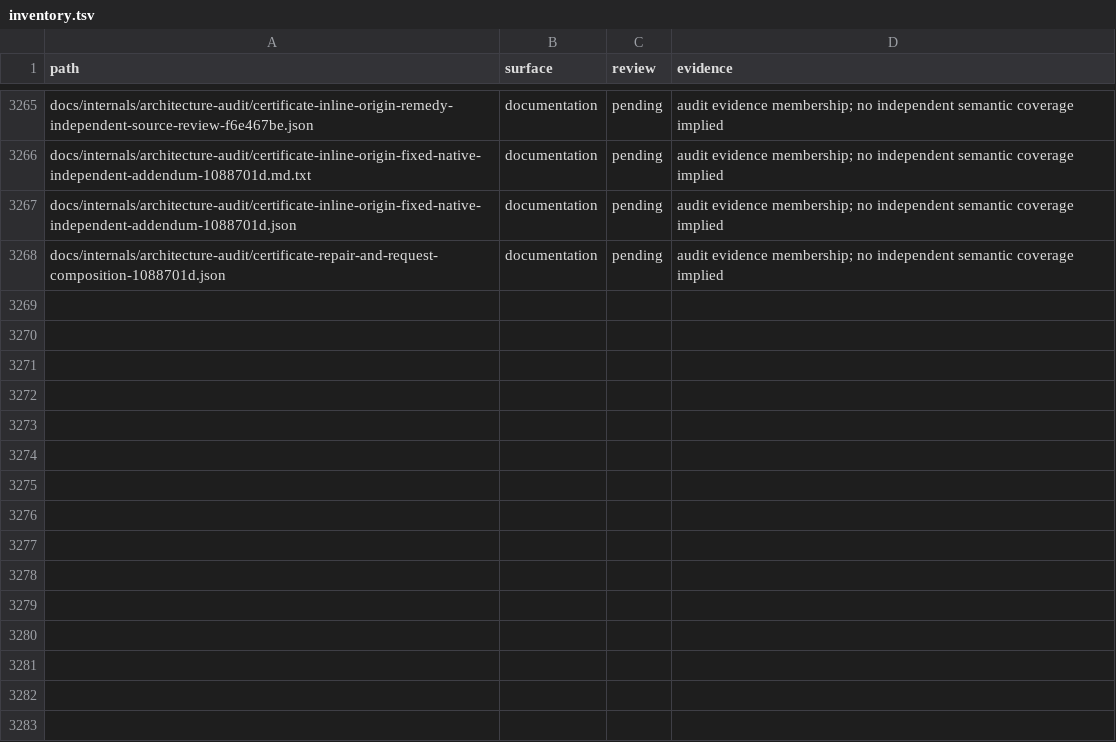
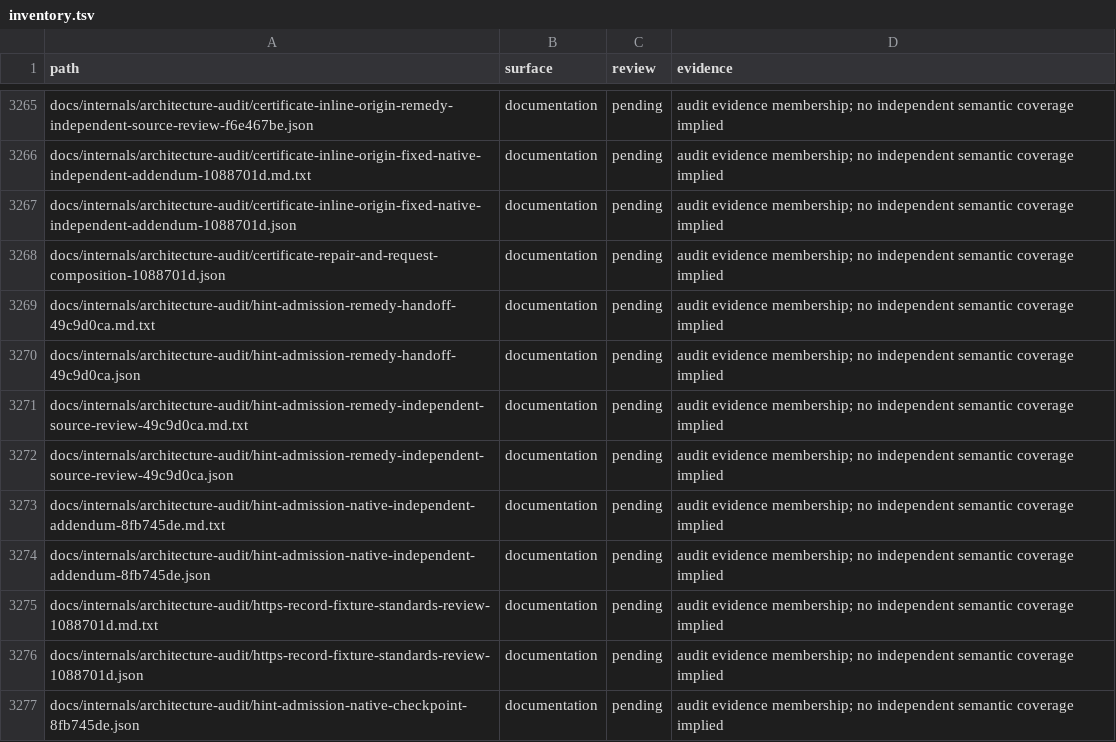
Before and after one commit to bywayhq/phantom, a TSV file: docs/internals/architecture-audit/inventory.tsv, drawn as a sheet; only a part is shown, gaps mark what is left out.

Commit message:
docs(audit): record hint verification and HTTPS fixture findings

```diff
--- a/docs/internals/architecture-audit/inventory.tsv
+++ b/docs/internals/architecture-audit/inventory.tsv
@@ -3268 +3268,10 @@ docs/internals/architecture-audit/certificate-inline-origin-fixed-native-indepen
 docs/internals/architecture-audit/certificate-repair-and-request-composition-1088701d.json	documentation	pending	audit evidence membership; no independent semantic coverage implied
+docs/internals/architecture-audit/hint-admission-remedy-handoff-49c9d0ca.md.txt	documentation	pending	audit evidence membership; no independent semantic coverage implied
+docs/internals/architecture-audit/hint-admission-remedy-handoff-49c9d0ca.json	documentation	pending	audit evidence membership; no independent semantic coverage implied
+docs/internals/architecture-audit/hint-admission-remedy-independent-source-review-49c9d0ca.md.txt	documentation	pending	audit evidence membership; no independent semantic coverage implied
+docs/internals/architecture-audit/hint-admission-remedy-independent-source-review-49c9d0ca.json	documentation	pending	audit evidence membership; no independent semantic coverage implied
+docs/internals/architecture-audit/hint-admission-native-independent-addendum-8fb745de.md.txt	documentation	pending	audit evidence membership; no independent semantic coverage implied
+docs/internals/architecture-audit/hint-admission-native-independent-addendum-8fb745de.json	documentation	pending	audit evidence membership; no independent semantic coverage implied
+docs/internals/architecture-audit/https-record-fixture-standards-review-1088701d.md.txt	documentation	pending	audit evidence membership; no independent semantic coverage implied
+docs/internals/architecture-audit/https-record-fixture-standards-review-1088701d.json	documentation	pending	audit evidence membership; no independent semantic coverage implied
+docs/internals/architecture-audit/hint-admission-native-checkpoint-8fb745de.json	documentation	pending	audit evidence membership; no independent semantic coverage implied
```
Also changed, not shown: 11 other files.
